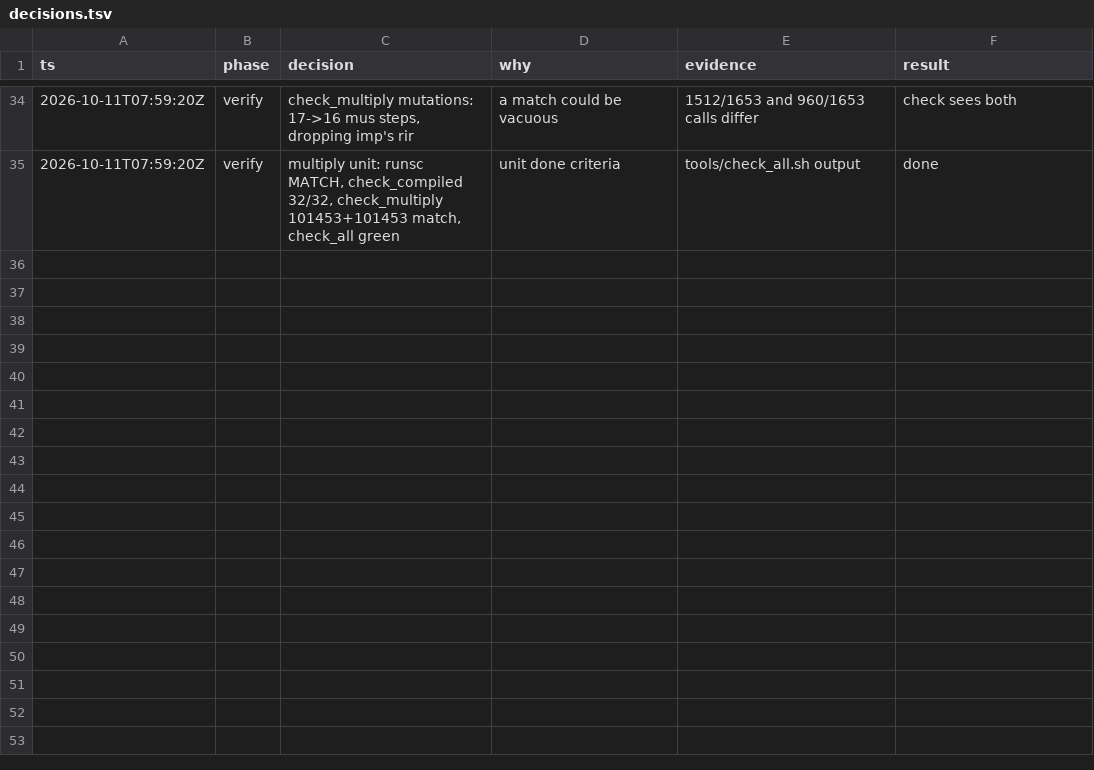
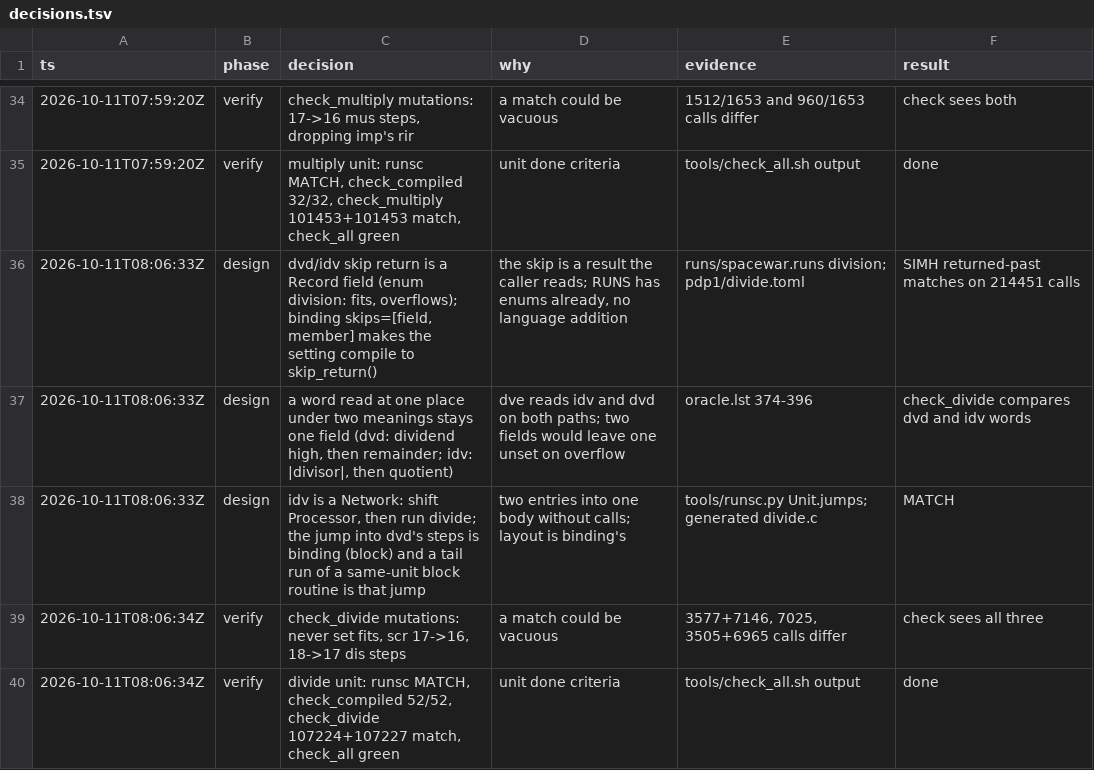
Before and after one commit to wScottSh/RUNS-Spacewar, a TSV file: docs/decisions.tsv, drawn as a sheet; only a part is shown, gaps mark what is left out; the diff names each change by its address in the sheet, - before the commit and + after, or states it on an @@ line.

```diff
--- a/docs/decisions.tsv
+++ b/docs/decisions.tsv
+row 36: 2026-10-11T08:06:33Z | design | dvd/idv skip return is a Record field (enum division: fits, overflows); binding skips=[field, member] makes the setting compile to skip_return() | the skip is a result the caller reads; RUNS has enums already, no language addition | runs/spacewar.runs division; pdp1/divide.toml | SIMH returned-past matches on 214451 calls
+row 37: 2026-10-11T08:06:33Z | design | a word read at one place under two meanings stays one field (dvd: dividend high, then remainder; idv: |divisor|, then quotient) | dve reads idv and dvd on both paths; two fields would leave one unset on overflow | oracle.lst 374-396 | check_divide compares dvd and idv words
+row 38: 2026-10-11T08:06:33Z | design | idv is a Network: shift Processor, then run divide; the jump into dvd's steps is binding (block) and a tail run of a same-unit block routine is that jump | two entries into one body without calls; layout is binding's | tools/runsc.py Unit.jumps; generated divide.c | MATCH
+row 39: 2026-10-11T08:06:34Z | verify | check_divide mutations: never set fits, scr 17->16, 18->17 dis steps | a match could be vacuous | 3577+7146, 7025, 3505+6965 calls differ | check sees all three
+row 40: 2026-10-11T08:06:34Z | verify | divide unit: runsc MATCH, check_compiled 52/52, check_divide 107224+107227 match, check_all green | unit done criteria | tools/check_all.sh output | done
```
Also changed, not shown: 10 other files.
